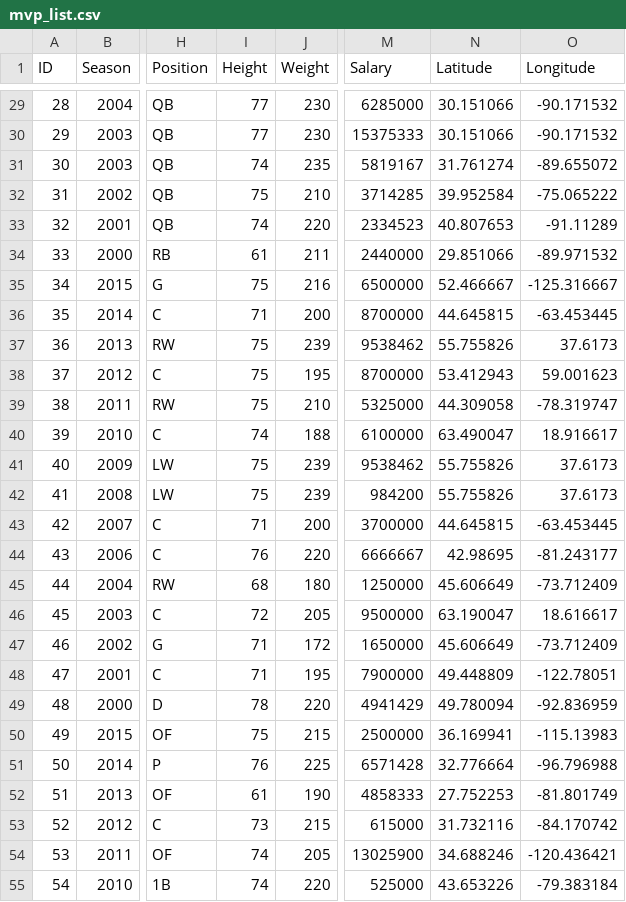
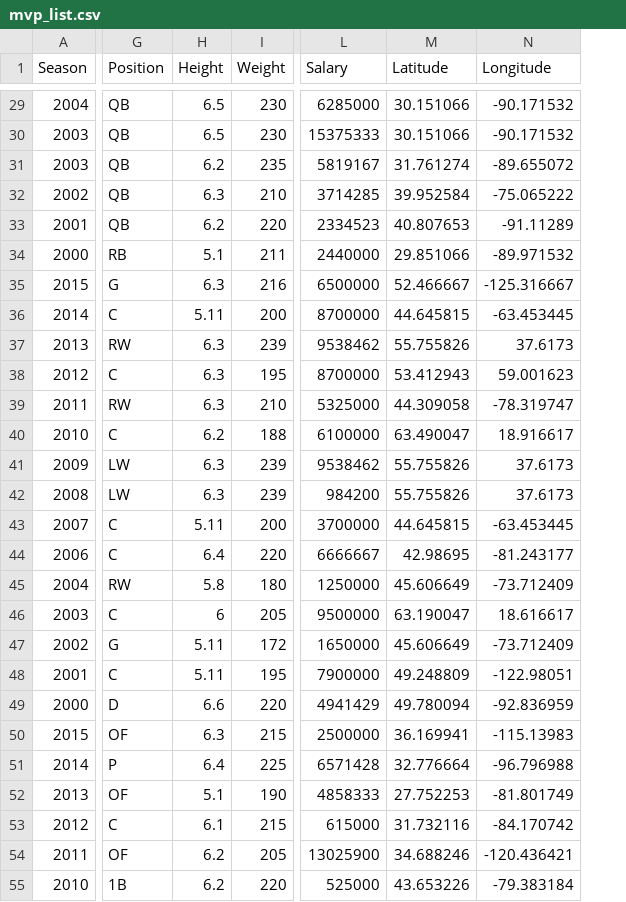
Before and after one commit to chrisjtraver/info3300-project2, a CSV file: data/mvp_list.csv, drawn as a sheet; only a part is shown, gaps mark what is left out; removed rows and columns are numbered as before the commit, all else as after; the diff covers the shown part only; the diff names each change by its address in the sheet, - before the commit and + after, or states it on an @@ line.

```diff
--- a/data/mvp_list.csv
+++ b/data/mvp_list.csv
-column A (ID), rows 29-55: 28 | 29 | 30 | 31 | 32 | 33 | 34 | 35 | 36 | 37 | 38 | 39 | 40 | 41 | 42 | 43 | 44 | 45 | 46 | 47 | 48 | 49 | 50 | 51 | 52 | 53 | 54
-H29:H30 (Height): 77
+H29:H30 (Height): 6.5
-H31 (Height): 74
+H31 (Height): 6.2
-H32 (Height): 75
+H32 (Height): 6.3
-H33 (Height): 74
+H33 (Height): 6.2
-H34 (Height): 61
+H34 (Height): 5.1
-H35 (Height): 75
+H35 (Height): 6.3
-H36 (Height): 71
+H36 (Height): 5.11
-H37:H39 (Height): 75
+H37:H39 (Height): 6.3
-H40 (Height): 74
+H40 (Height): 6.2
-H41:H42 (Height): 75
+H41:H42 (Height): 6.3
-H43 (Height): 71
+H43 (Height): 5.11
-H44 (Height): 76
+H44 (Height): 6.4
-H45 (Height): 68
+H45 (Height): 5.8
-H46 (Height): 72
+H46 (Height): 6
-H47:H48 (Height): 71
+H47:H48 (Height): 5.11
-M48 (Latitude): 49.448809
+M48 (Latitude): 49.248809
-N48 (Longitude): -122.78051
+N48 (Longitude): -122.98051
-H49 (Height): 78
+H49 (Height): 6.6
-H50 (Height): 75
+H50 (Height): 6.3
-H51 (Height): 76
+H51 (Height): 6.4
-H52 (Height): 61
+H52 (Height): 5.1
-H53 (Height): 73
+H53 (Height): 6.1
-H54:H55 (Height): 74
+H54:H55 (Height): 6.2
```
Also changed, not shown: 53 edited cells elsewhere in this file, data/player_stats/nba/allen_iverson.csv, data/player_stats/nba/dirk_nowitzki.csv, 43 other files.
